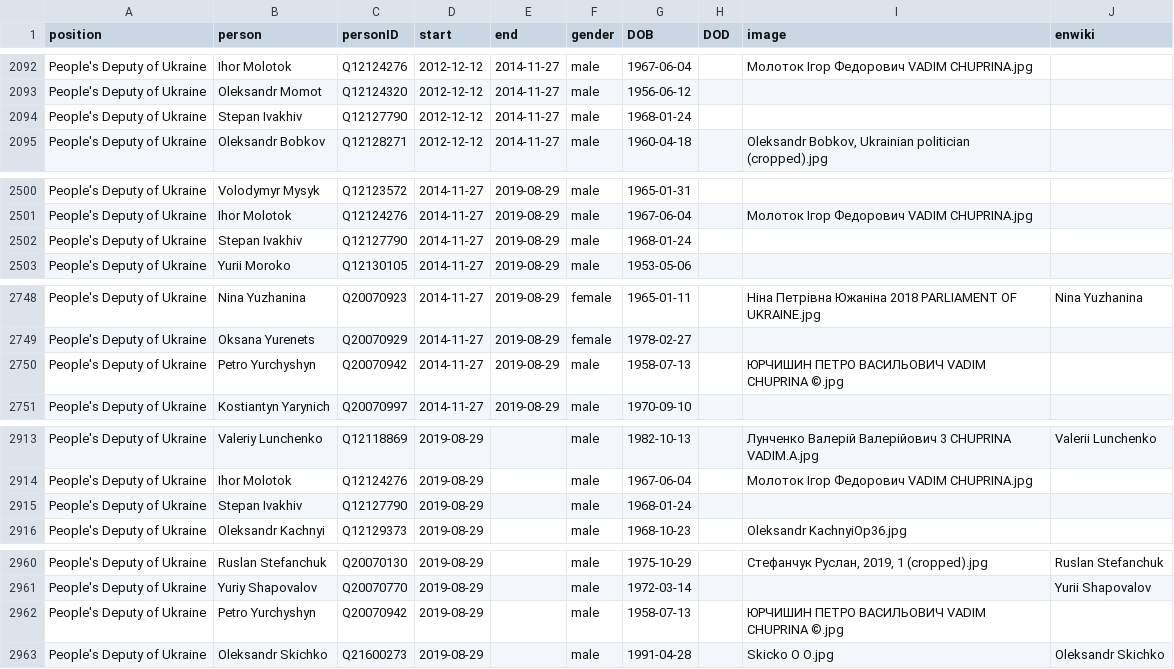
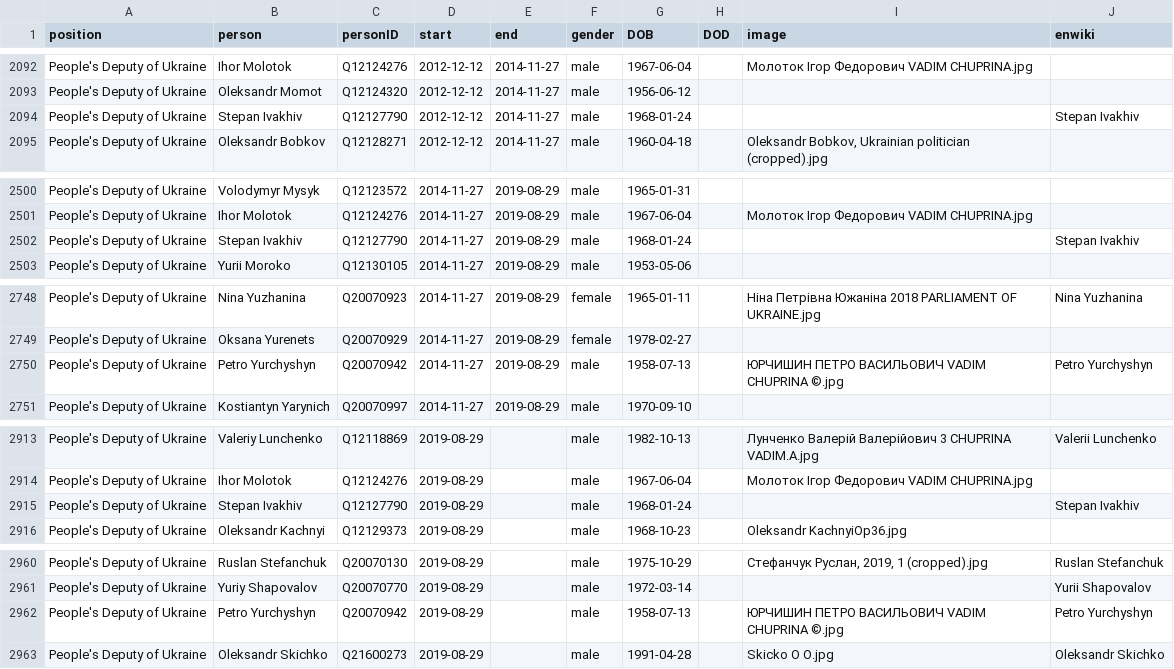
Before and after one commit to every-politician-scrapers/ukraine-cabinet, a CSV file: html/legislators.csv, drawn as a sheet; only a part is shown, gaps mark what is left out; the diff covers the shown part only.

```diff
--- a/html/legislators.csv
+++ b/html/legislators.csv
@@ -2093,3 +2093,3 @@ People's Deputy of Ukraine,Ihor Molotok,Q12124276,2012-12-12,2014-11-27,male,196
 People's Deputy of Ukraine,Oleksandr Momot,Q12124320,2012-12-12,2014-11-27,male,1956-06-12,,,
-People's Deputy of Ukraine,Stepan Ivakhiv,Q12127790,2012-12-12,2014-11-27,male,1968-01-24,,,
+People's Deputy of Ukraine,Stepan Ivakhiv,Q12127790,2012-12-12,2014-11-27,male,1968-01-24,,,Stepan Ivakhiv
 People's Deputy of Ukraine,Oleksandr Bobkov,Q12128271,2012-12-12,2014-11-27,male,1960-04-18,,"Oleksandr Bobkov, Ukrainian politician (cropped).jpg",
@@ -2501,3 +2501,3 @@ People's Deputy of Ukraine,Volodymyr Mysyk,Q12123572,2014-11-27,2019-08-29,male,
 People's Deputy of Ukraine,Ihor Molotok,Q12124276,2014-11-27,2019-08-29,male,1967-06-04,,Молоток Ігор Федорович VADIM CHUPRINA.jpg,
-People's Deputy of Ukraine,Stepan Ivakhiv,Q12127790,2014-11-27,2019-08-29,male,1968-01-24,,,
+People's Deputy of Ukraine,Stepan Ivakhiv,Q12127790,2014-11-27,2019-08-29,male,1968-01-24,,,Stepan Ivakhiv
 People's Deputy of Ukraine,Yurii Moroko,Q12130105,2014-11-27,2019-08-29,male,1953-05-06,,,
@@ -2749,3 +2749,3 @@ People's Deputy of Ukraine,Nina Yuzhanina,Q20070923,2014-11-27,2019-08-29,female
 People's Deputy of Ukraine,Oksana Yurenets,Q20070929,2014-11-27,2019-08-29,female,1978-02-27,,,
-People's Deputy of Ukraine,Petro Yurchyshyn,Q20070942,2014-11-27,2019-08-29,male,1958-07-13,,ЮРЧИШИН ПЕТРО ВАСИЛЬОВИЧ VADIM CHUPRINA ©.jpg,
+People's Deputy of Ukraine,Petro Yurchyshyn,Q20070942,2014-11-27,2019-08-29,male,1958-07-13,,ЮРЧИШИН ПЕТРО ВАСИЛЬОВИЧ VADIM CHUPRINA ©.jpg,Petro Yurchyshyn
 People's Deputy of Ukraine,Kostiantyn Yarynich,Q20070997,2014-11-27,2019-08-29,male,1970-09-10,,,
@@ -2914,3 +2914,3 @@ People's Deputy of Ukraine,Valeriy Lunchenko,Q12118869,2019-08-29,,male,1982-10-
 People's Deputy of Ukraine,Ihor Molotok,Q12124276,2019-08-29,,male,1967-06-04,,Молоток Ігор Федорович VADIM CHUPRINA.jpg,
-People's Deputy of Ukraine,Stepan Ivakhiv,Q12127790,2019-08-29,,male,1968-01-24,,,
+People's Deputy of Ukraine,Stepan Ivakhiv,Q12127790,2019-08-29,,male,1968-01-24,,,Stepan Ivakhiv
 People's Deputy of Ukraine,Oleksandr Kachnyi,Q12129373,2019-08-29,,male,1968-10-23,,Oleksandr KachnyiOp36.jpg,
@@ -2961,3 +2961,3 @@ People's Deputy of Ukraine,Ruslan Stefanchuk,Q20070130,2019-08-29,,male,1975-10-
 People's Deputy of Ukraine,Yuriy Shapovalov,Q20070770,2019-08-29,,male,1972-03-14,,,Yurii Shapovalov
-People's Deputy of Ukraine,Petro Yurchyshyn,Q20070942,2019-08-29,,male,1958-07-13,,ЮРЧИШИН ПЕТРО ВАСИЛЬОВИЧ VADIM CHUPRINA ©.jpg,
+People's Deputy of Ukraine,Petro Yurchyshyn,Q20070942,2019-08-29,,male,1958-07-13,,ЮРЧИШИН ПЕТРО ВАСИЛЬОВИЧ VADIM CHUPRINA ©.jpg,Petro Yurchyshyn
 People's Deputy of Ukraine,Oleksandr Skichko,Q21600273,2019-08-29,,male,1991-04-28,,Skicko O O.jpg,Oleksandr Skichko
```
Also changed, not shown: 1 edited cell elsewhere in this file, html/current.csv, html/holders21.csv.
